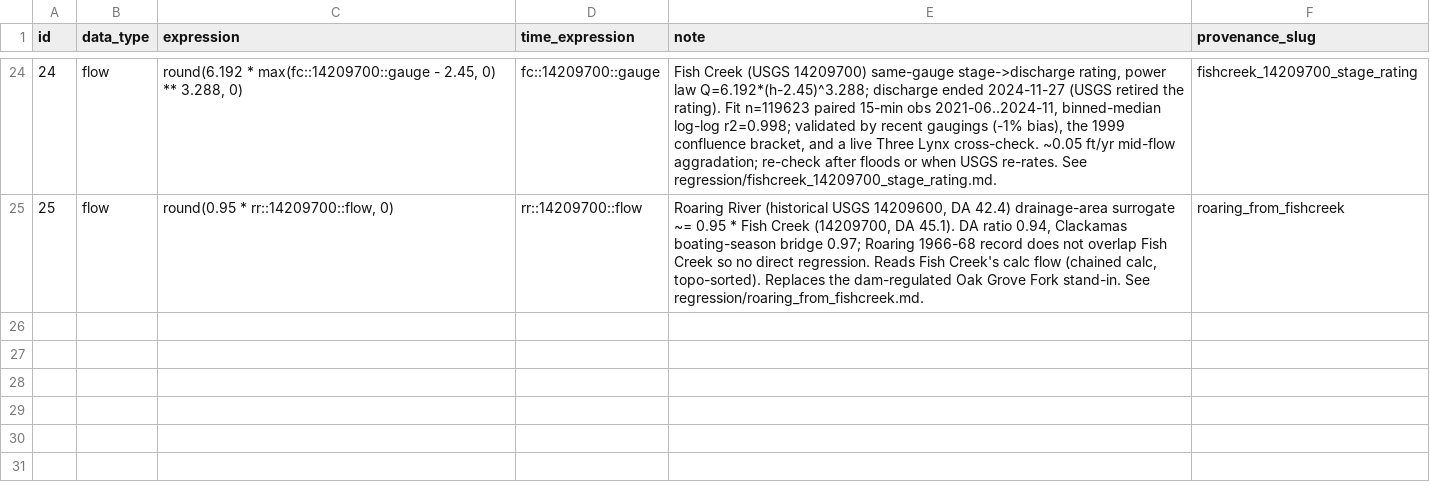
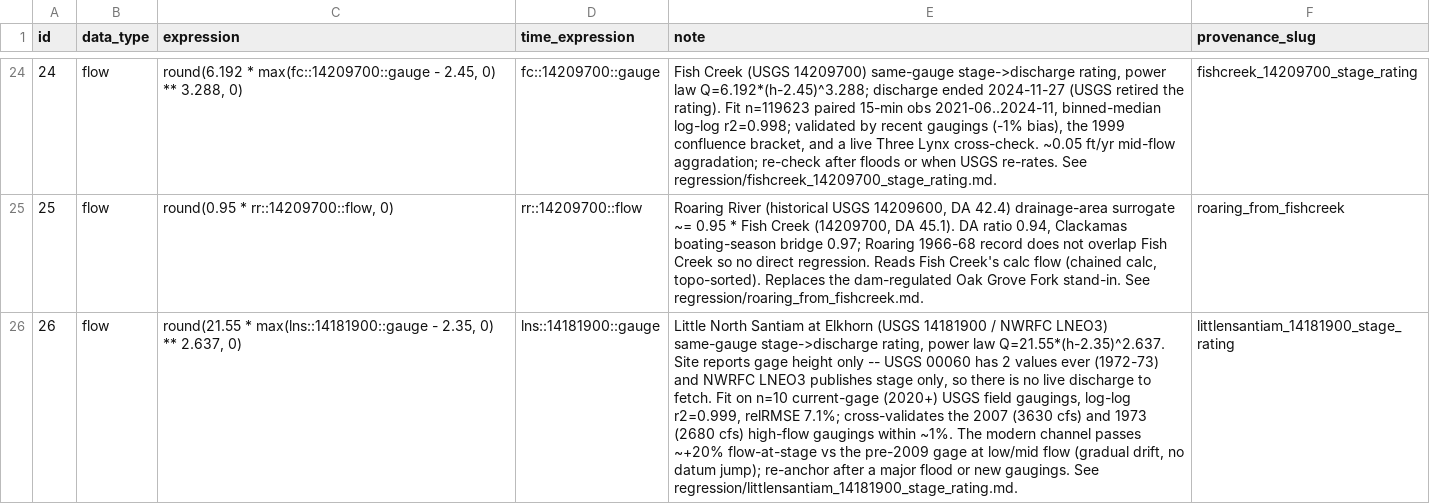
Before and after one commit to mousebrains/kayak_data, a CSV file: calc_expression.csv, drawn as a sheet; only a part is shown, gaps mark what is left out; the diff names each change by its address in the sheet, - before the commit and + after, or states it on an @@ line.

```diff
--- a/calc_expression.csv
+++ b/calc_expression.csv
+row 26: 26 | flow | round(21.55 * max(lns::14181900::gauge - 2.35, 0) ** 2.637, 0) | lns::14181900::gauge | Little North Santiam at Elkhorn (USGS 14181900 / NWRFC LNEO3) same-gauge stage->discharge rating, power law Q=21.55*(h-2.35)^2.637. Site reports gage height only -- USGS 00060 has 2 values ever (1972-73) and NWRFC LNEO3 publishes stage only, so there is no live discharge to fetch. Fit on n=10 current-gage (2020+) USGS field gaugings, log-log r2=0.999, relRMSE 7.1%; cross-validates the 2007 (3630 cfs) and 1973 (2680 cfs) high-flow gaugings within ~1%. The modern channel passes ~+20% flow-at-stage vs the pre-2009 gage at low/mid flow (gradual drift, no datum jump); re-anchor after a major flood or new gaugings. See regression/littlensantiam_14181900_stage_rating.md. | littlensantiam_14181900_stage_rating
```
Also changed, not shown: gauge.csv, gauge_source.csv, 7 other files.
